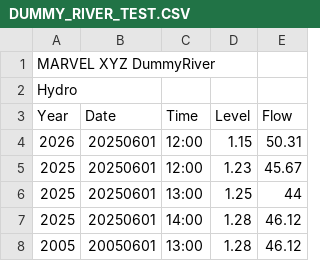
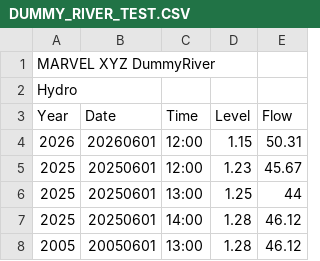
Before and after one commit to lzam0/Synoptic-Project-2025, a CSV file: Dummy_data/DUMMY_RIVER_TEST.CSV, drawn as a sheet.

Commit message:
Update DUMMY_RIVER_TEST.CSV

```diff
--- a/Dummy_data/DUMMY_RIVER_TEST.CSV
+++ b/Dummy_data/DUMMY_RIVER_TEST.CSV
@@ -3,3 +3,3 @@ Hydro ,,,,
 Year, Date, Time, Level, Flow
-2026,20250601, 12:00,1.15,50.31
+2026,20260601, 12:00,1.15,50.31
 2025,20250601, 12:00,1.23,45.67
```
